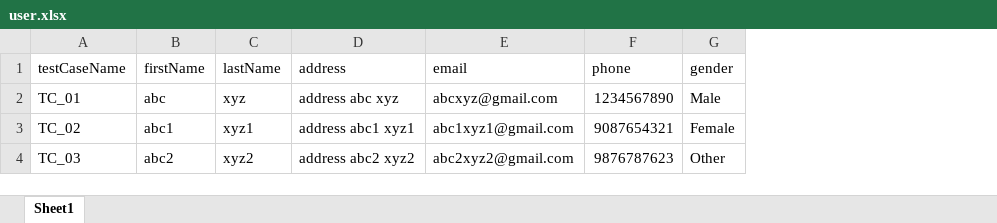
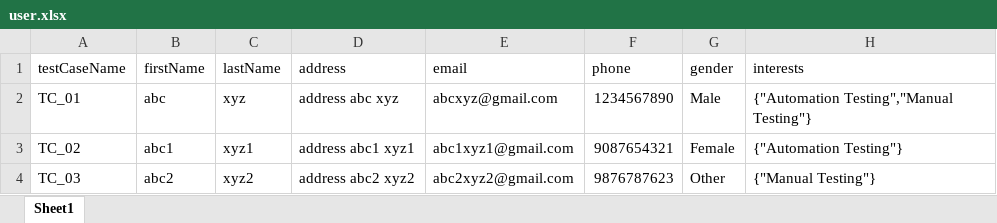
Before and after one commit to arjitappcino/frameworkPractice, an Excel workbook: Scratch/AutomationProject/user.xlsx, sheet Sheet1, drawn as a sheet; values as stored, in another font and other column widths than the file's, no borders; charts and pictures not drawn; the diff names each change by its address in the sheet, - before the commit and + after, or states it on an @@ line.

```diff
--- a/Scratch/AutomationProject/user.xlsx (sheet Sheet1)
+++ b/Scratch/AutomationProject/user.xlsx (sheet Sheet1)
+column H (interests), rows 2-4: {"Automation Testing","Manual Testing"} | {"Automation Testing"} | {"Manual Testing"}
```
Also changed, not shown: charts or pictures, 19 other files.
